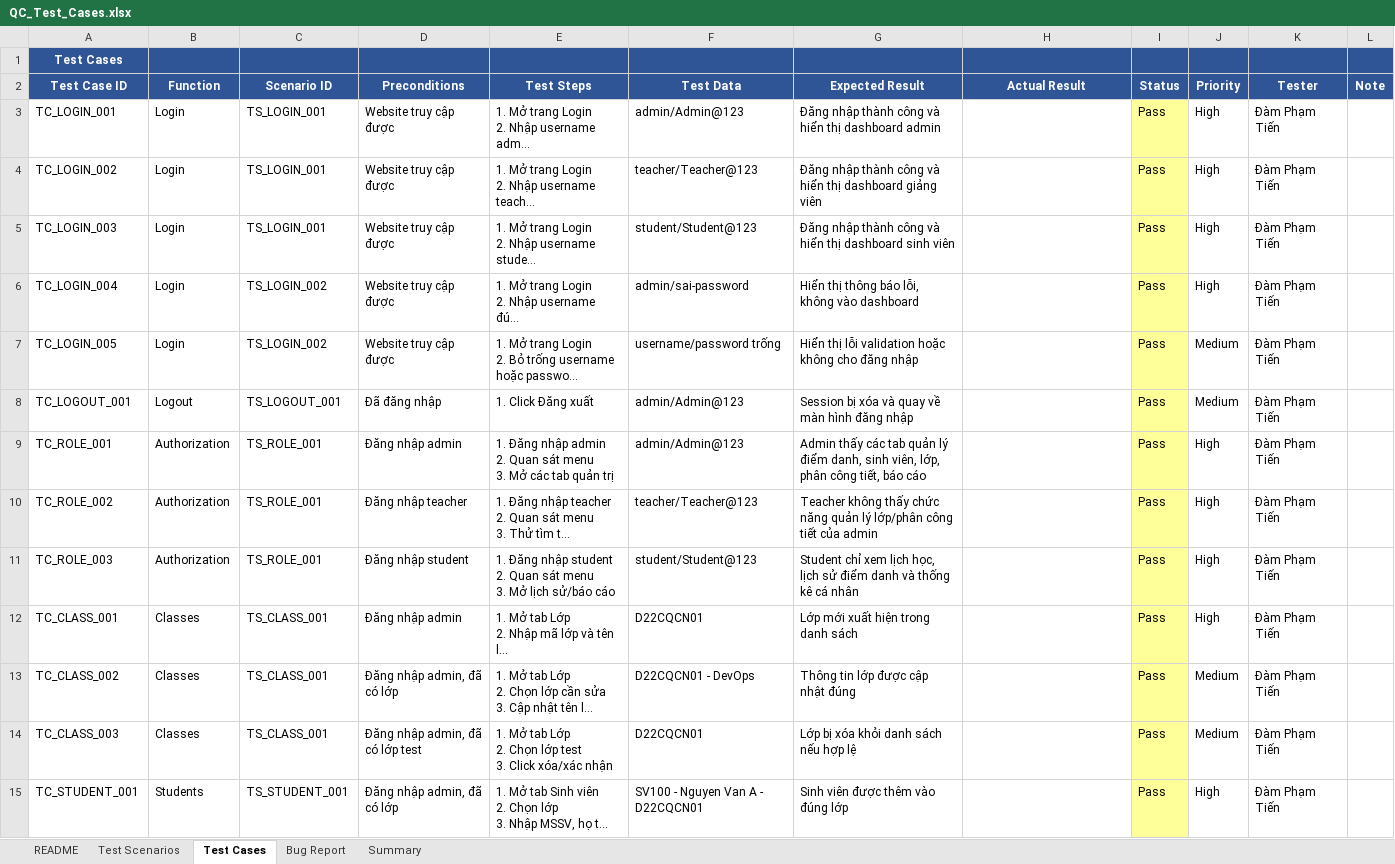
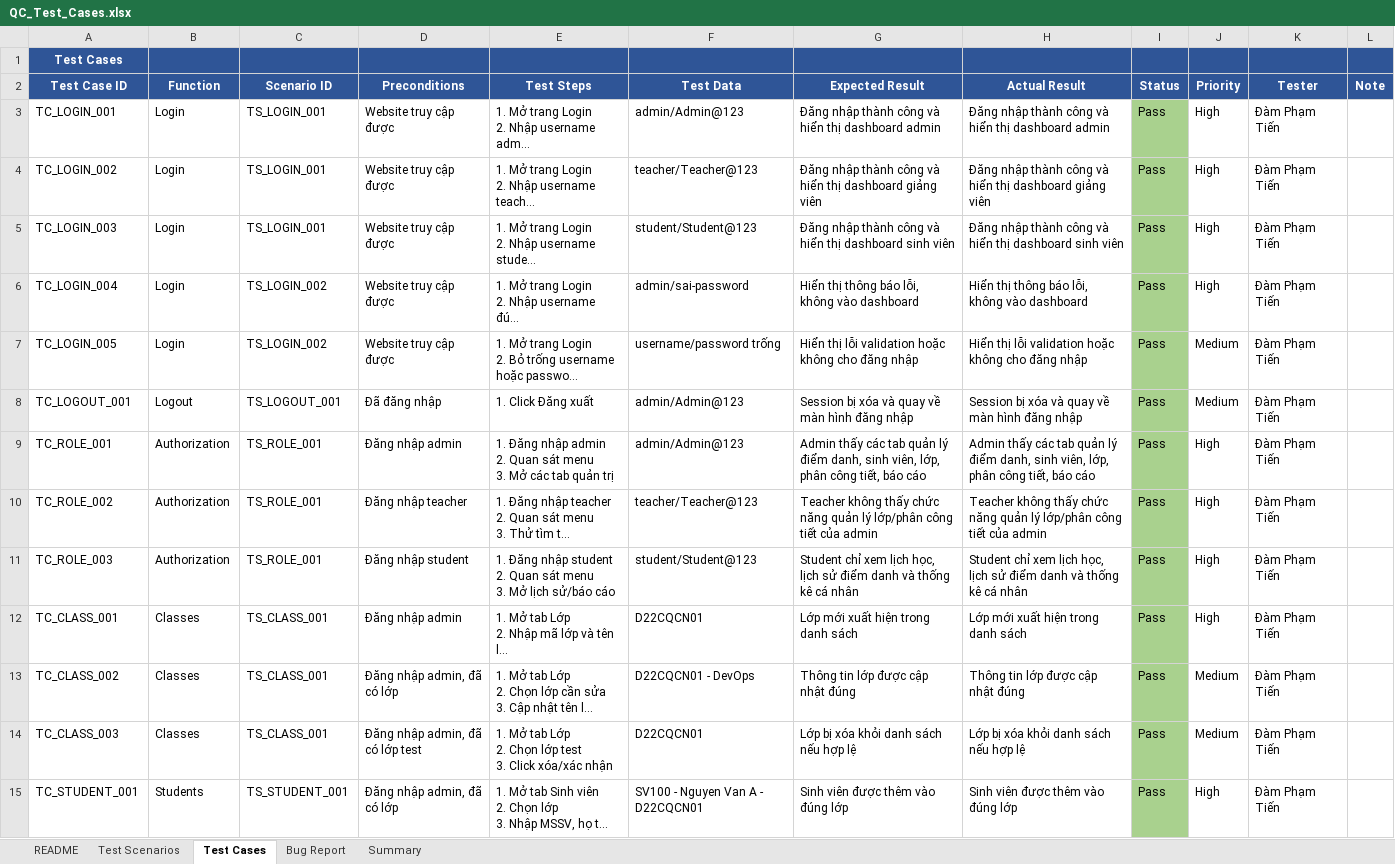
Before and after one commit to dpt004/Intern-QC, an Excel workbook: documents/QC_Test_Cases.xlsx, sheet Test Cases, drawn as a sheet; only a part is shown; long unchanged cells end in …; values as stored, in another font and other column widths than the file's, no borders; the diff covers the shown part only; the diff names each change by its address in the sheet, - before the commit and + after, or states it on an @@ line.

Commit message:
Thêm các kịch bản test automation, báo cáo kiểm thử thủ công và tài liệu so sánh

```diff
--- a/documents/QC_Test_Cases.xlsx (sheet Test Cases)
+++ b/documents/QC_Test_Cases.xlsx (sheet Test Cases)
-H3 (Actual Result): (empty)
+H3 (Actual Result): Đăng nhập thành công và hiển thị dashboard admin
-I3:I15 fill: #FFFF99
+I3:I15 fill: #A9D18E
-H4 (Actual Result): (empty)
+H4 (Actual Result): Đăng nhập thành công và hiển thị dashboard giảng viên
-H5 (Actual Result): (empty)
+H5 (Actual Result): Đăng nhập thành công và hiển thị dashboard sinh viên
-H6 (Actual Result): (empty)
+H6 (Actual Result): Hiển thị thông báo lỗi, không vào dashboard
-H7 (Actual Result): (empty)
+H7 (Actual Result): Hiển thị lỗi validation hoặc không cho đăng nhập
-H8 (Actual Result): (empty)
+H8 (Actual Result): Session bị xóa và quay về màn hình đăng nhập
-H9 (Actual Result): (empty)
+H9 (Actual Result): Admin thấy các tab quản lý điểm danh, sinh viên, lớp, phân công tiết, báo cáo
-H10 (Actual Result): (empty)
+H10 (Actual Result): Teacher không thấy chức năng quản lý lớp/phân công tiết của admin
-H11 (Actual Result): (empty)
+H11 (Actual Result): Student chỉ xem lịch học, lịch sử điểm danh và thống kê cá nhân
-H12 (Actual Result): (empty)
+H12 (Actual Result): Lớp mới xuất hiện trong danh sách
-H13 (Actual Result): (empty)
+H13 (Actual Result): Thông tin lớp được cập nhật đúng
-H14 (Actual Result): (empty)
+H14 (Actual Result): Lớp bị xóa khỏi danh sách nếu hợp lệ
-H15 (Actual Result): (empty)
+H15 (Actual Result): Sinh viên được thêm vào đúng lớp
```
Also changed, not shown: 12 added rows, 7 edited cells and cell formats elsewhere in this sheet, sheet Test Scenarios, sheet Summary, 14 other files.
